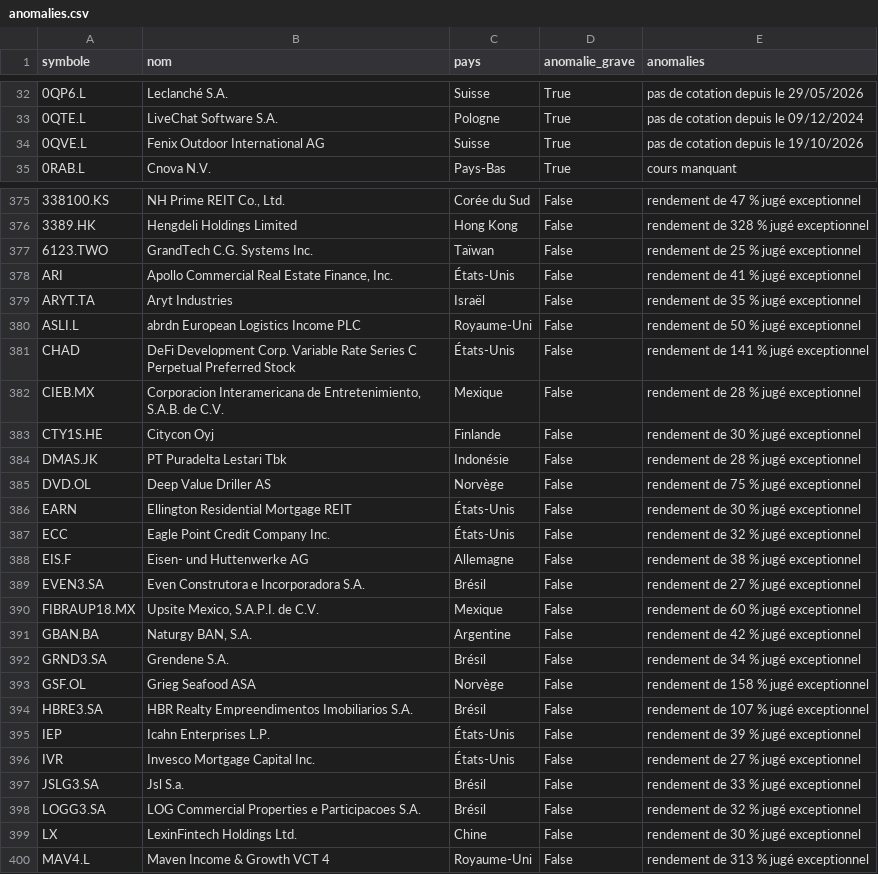
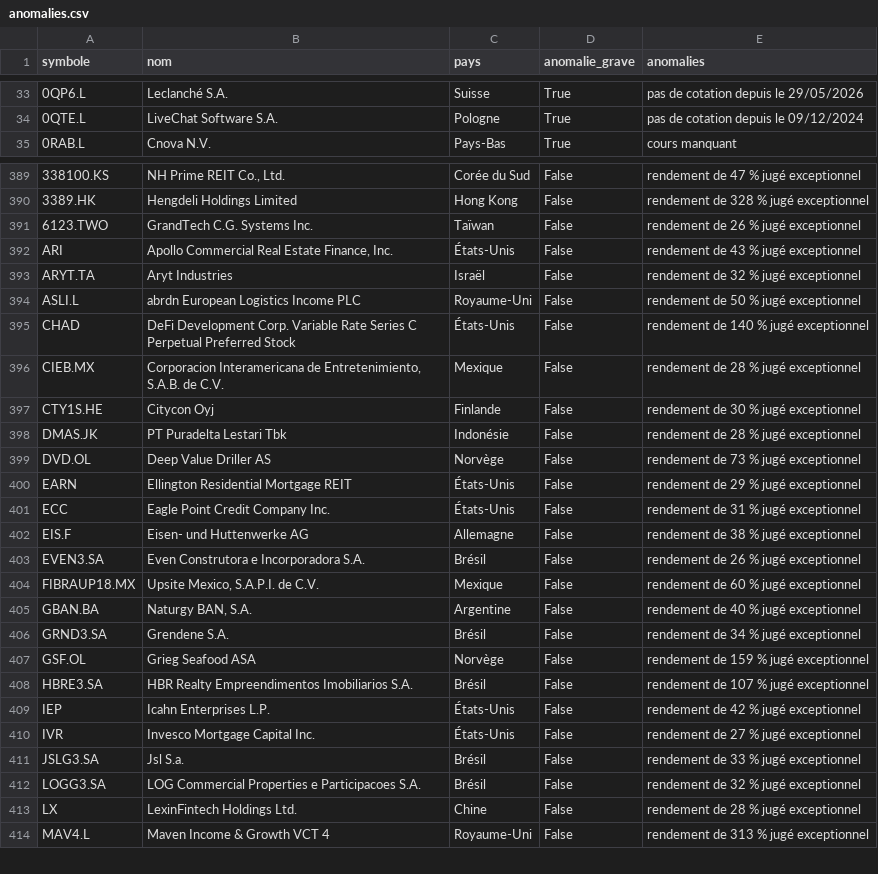
Before and after one commit to benicrux/screener-actions, a CSV file: data/anomalies.csv, drawn as a sheet; only a part is shown, gaps mark what is left out; removed rows and columns are numbered as before the commit, all else as after; the diff covers the shown part only; the diff names each change by its address in the sheet, - before the commit and + after, or states it on an @@ line.

```diff
--- a/data/anomalies.csv
+++ b/data/anomalies.csv
-row 34: 0QVE.L | Fenix Outdoor International AG | Suisse | True | pas de cotation depuis le 19/10/2026
-E391 (anomalies): rendement de 25 % jugé exceptionnel
+E391 (anomalies): rendement de 26 % jugé exceptionnel
-E392 (anomalies): rendement de 41 % jugé exceptionnel
+E392 (anomalies): rendement de 43 % jugé exceptionnel
-E393 (anomalies): rendement de 35 % jugé exceptionnel
+E393 (anomalies): rendement de 32 % jugé exceptionnel
-E395 (anomalies): rendement de 141 % jugé exceptionnel
+E395 (anomalies): rendement de 140 % jugé exceptionnel
-E399 (anomalies): rendement de 75 % jugé exceptionnel
+E399 (anomalies): rendement de 73 % jugé exceptionnel
-E400 (anomalies): rendement de 30 % jugé exceptionnel
+E400 (anomalies): rendement de 29 % jugé exceptionnel
-E401 (anomalies): rendement de 32 % jugé exceptionnel
+E401 (anomalies): rendement de 31 % jugé exceptionnel
-E403 (anomalies): rendement de 27 % jugé exceptionnel
+E403 (anomalies): rendement de 26 % jugé exceptionnel
-E405 (anomalies): rendement de 42 % jugé exceptionnel
+E405 (anomalies): rendement de 40 % jugé exceptionnel
-E407 (anomalies): rendement de 158 % jugé exceptionnel
+E407 (anomalies): rendement de 159 % jugé exceptionnel
-E409 (anomalies): rendement de 39 % jugé exceptionnel
+E409 (anomalies): rendement de 42 % jugé exceptionnel
-E413 (anomalies): rendement de 30 % jugé exceptionnel
+E413 (anomalies): rendement de 28 % jugé exceptionnel
```
Also changed, not shown: 15 added rows and 4 edited cells elsewhere in this file, data/devises.csv, 9 other files.
